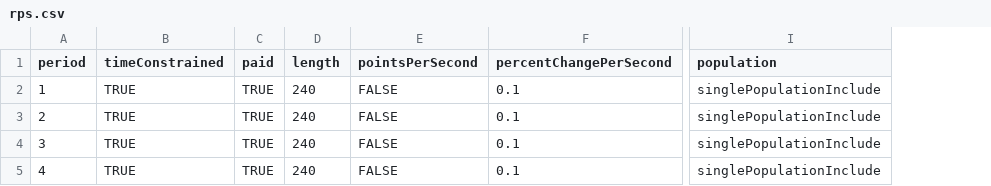
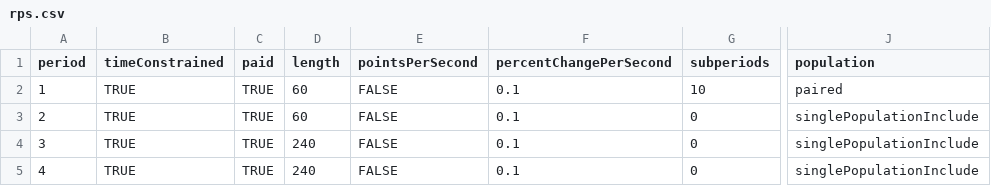
Before and after one commit to Leeps-Lab/ConG, a CSV file: configs/rps.csv, drawn as a sheet; only a part is shown, gaps mark what is left out; addresses are those after the commit; the diff names each change by its address in the sheet, - before the commit and + after, or states it on an @@ line.

Commit message:
subperiod markers added to Chart
git-svn-id: file:///svn/CONGv2.0/trunk@1685 637b740e-b1db-41bf-a134-2c17f54ac410

```diff
--- a/configs/rps.csv
+++ b/configs/rps.csv
+column G (subperiods), rows 2-5: 10 | 0 | 0 | 0
-D2:D3 (length): 240
+D2:D3 (length): 60
-J2 (population): singlePopulationInclude
+J2 (population): paired
```
Also changed, not shown: 2 other files.
